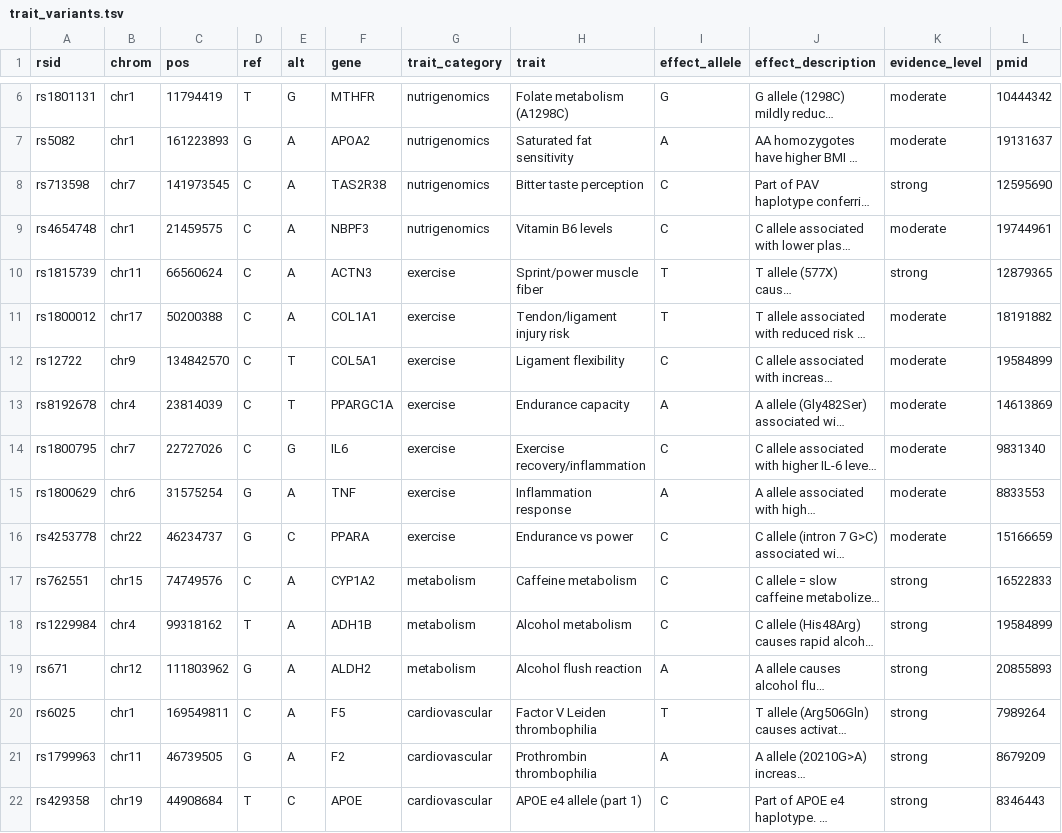
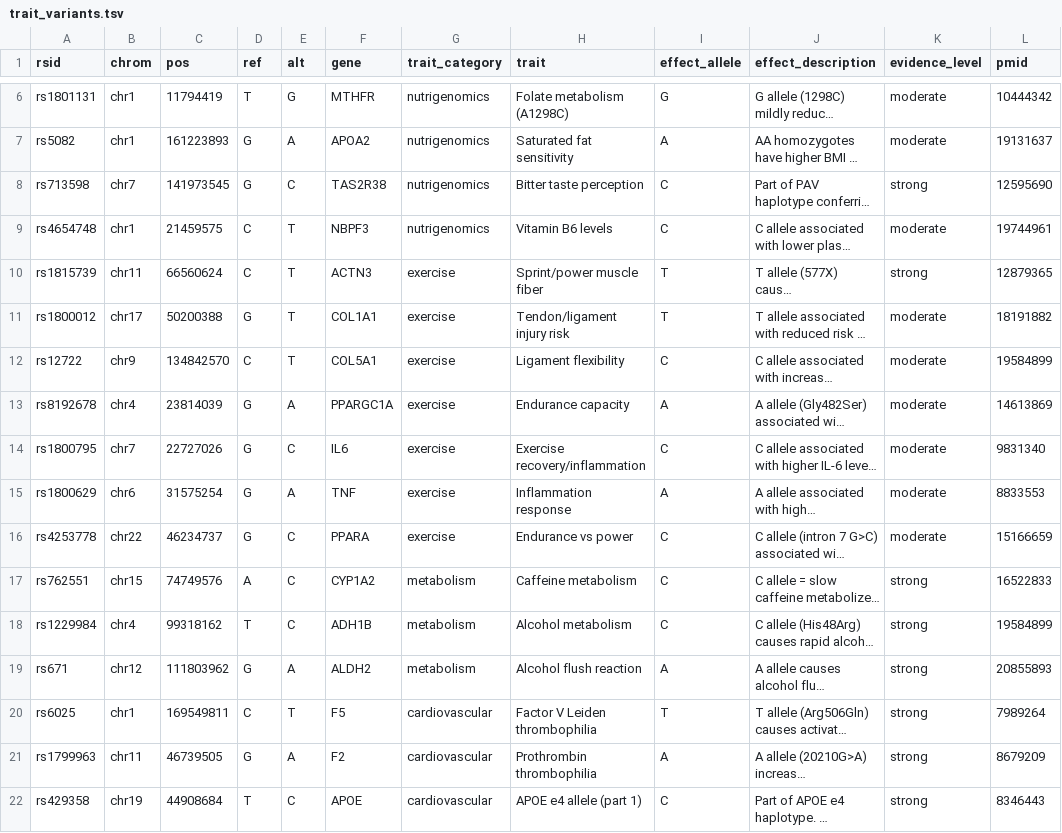
Before and after one commit to natecostello/genechat-mcp, a TSV file: data/seed/trait_variants.tsv, drawn as a sheet; only a part is shown, gaps mark what is left out; long unchanged cells end in …; the diff covers the shown part only; the diff names each change by its address in the sheet, - before the commit and + after, or states it on an @@ line.

```diff
--- a/data/seed/trait_variants.tsv
+++ b/data/seed/trait_variants.tsv
-D8 (ref): C
+D8 (ref): G
-E8 (alt): A
+E8 (alt): C
-E9:E11 (alt): A
+E9:E11 (alt): T
-D11 (ref): C
+D11 (ref): G
-D13:D14 (ref): C
+D13:D14 (ref): G
-E13 (alt): T
+E13 (alt): A
-E14 (alt): G
+E14 (alt): C
-D17 (ref): C
+D17 (ref): A
-E17:E18 (alt): A
+E17:E18 (alt): C
-E20 (alt): A
+E20 (alt): T
```
Also changed, not shown: 15 edited cells elsewhere in this file, 5 other files.
